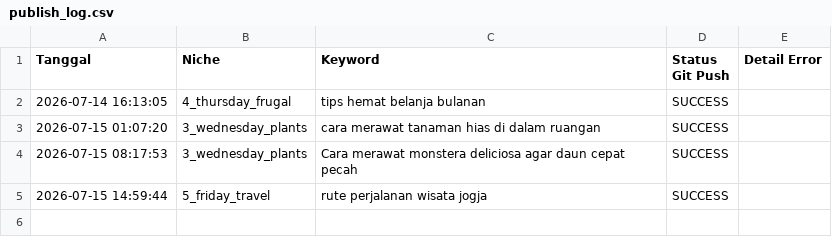
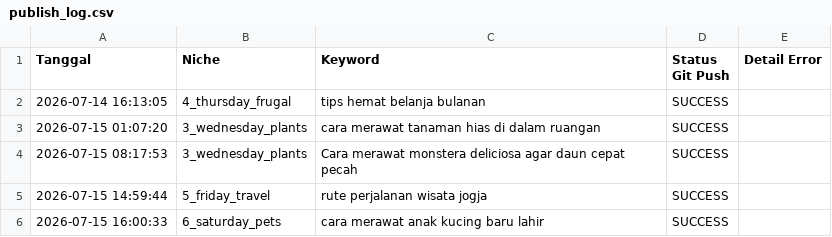
Before and after one commit to visualmulia/ALwrity, a CSV file: publish_log.csv, drawn as a sheet; the diff names each change by its address in the sheet, - before the commit and + after, or states it on an @@ line.

```diff
--- a/publish_log.csv
+++ b/publish_log.csv
+row 6: 2026-07-15 16:00:33 | 6_saturday_pets | cara merawat anak kucing baru lahir | SUCCESS
```
Also changed, not shown: 1 other file.
